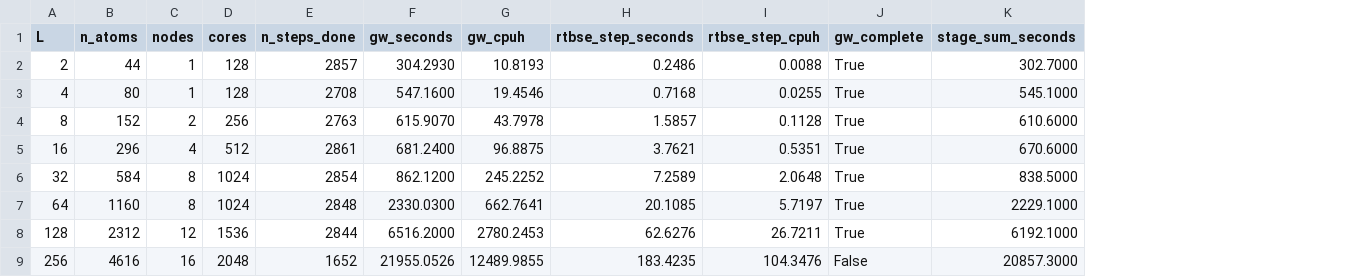
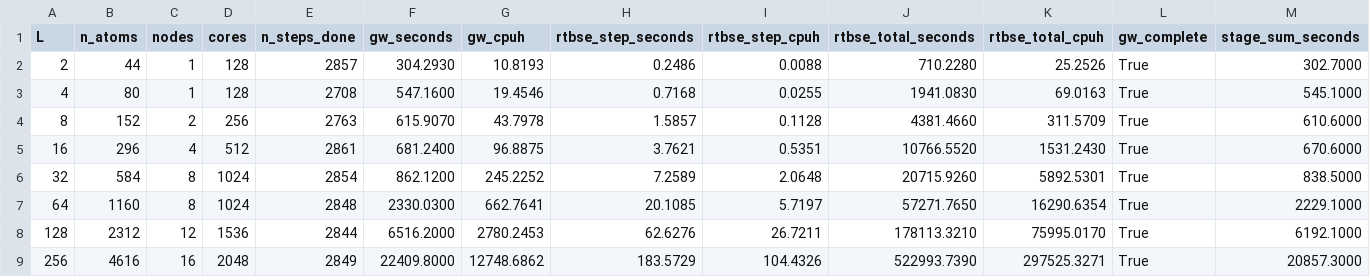
Before and after one commit to RitajTyagi/real_space_rtbse_nanoribbon, a CSV file: data/csv/timing.csv, drawn as a sheet; addresses are those after the commit; the diff names each change by its address in the sheet, - before the commit and + after, or states it on an @@ line.

Commit message:
added 256 timing and exciton radius

```diff
--- a/data/csv/timing.csv
+++ b/data/csv/timing.csv
+column J (rtbse_total_seconds), rows 2-9: 710.2280 | 1941.0830 | 4381.4660 | 10766.5520 | 20715.9260 | 57271.7650 | 178113.3210 | 522993.7390
+column K (rtbse_total_cpuh), rows 2-9: 25.2526 | 69.0163 | 311.5709 | 1531.2430 | 5892.5301 | 16290.6354 | 75995.0170 | 297525.3271
-E9 (n_steps_done): 1652
+E9 (n_steps_done): 2849
-F9 (gw_seconds): 21955.0526
+F9 (gw_seconds): 22409.8000
-G9 (gw_cpuh): 12489.9855
+G9 (gw_cpuh): 12748.6862
-H9 (rtbse_step_seconds): 183.4235
+H9 (rtbse_step_seconds): 183.5729
-I9 (rtbse_step_cpuh): 104.3476
+I9 (rtbse_step_cpuh): 104.4326
-L9 (gw_complete): False
+L9 (gw_complete): True
```
Also changed, not shown: 22 other files.
